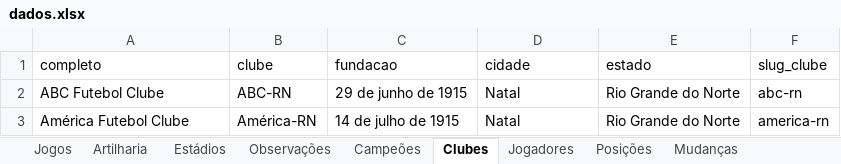
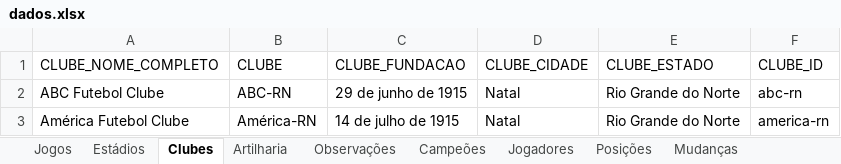
Before and after one commit to PericlesSavio/API_PE, an Excel workbook: dados/dados.xlsx, sheet Clubes, drawn as a sheet; only a part is shown; values as stored, in another font and other column widths than the file's, no borders; removed rows and columns are numbered as before the commit, all else as after; the diff names each change by its address in the sheet, - before the commit and + after, or states it on an @@ line.

```diff
--- a/dados/dados.xlsx (sheet Clubes)
+++ b/dados/dados.xlsx (sheet Clubes)
@@ sheet tab order changed: Jogos | Estádios | Clubes | Artilharia | Observações | Campeões | Jogadores | Posições | Mudanças @@
-row 1: completo | clube | fundacao | cidade | estado | slug_clube
+row 1: CLUBE_NOME_COMPLETO | CLUBE | CLUBE_FUNDACAO | CLUBE_CIDADE | CLUBE_ESTADO | CLUBE_ID
```
Also changed, not shown: sheet Jogos, sheet Estádios, 2 other files.
